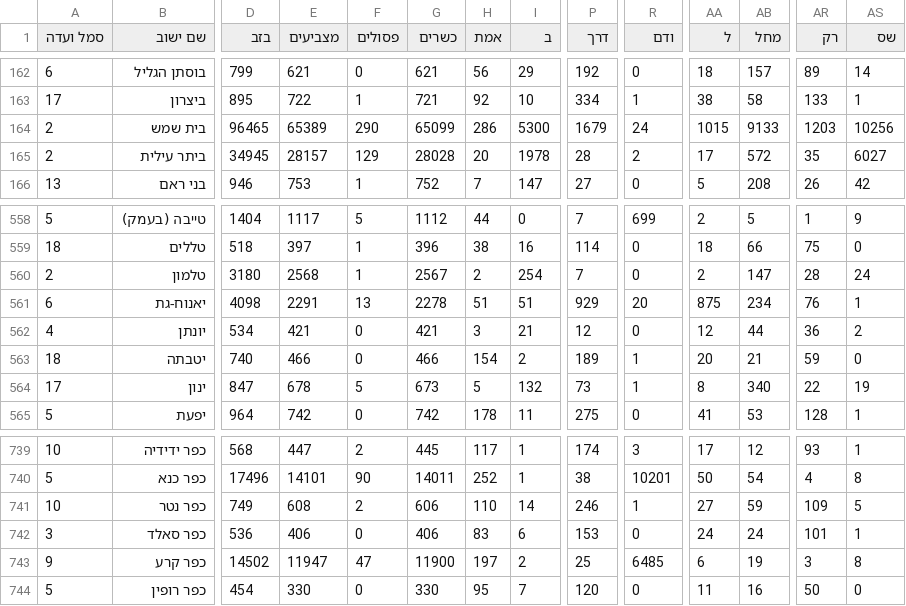
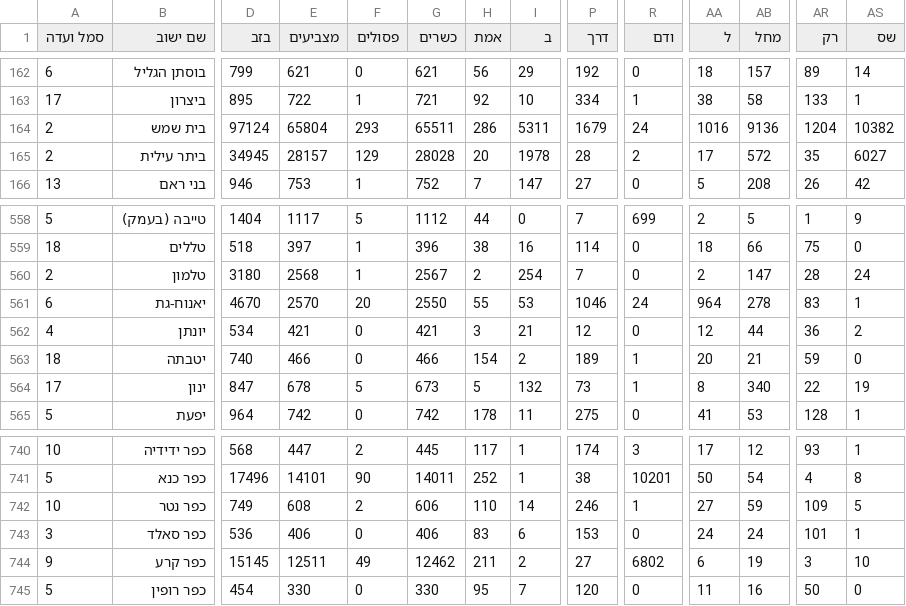
Before and after one commit to angrisanidj/risultati-israele, a CSV file: dati/live/expc.csv, drawn as a sheet; only a part is shown, gaps mark what is left out; addresses are those after the commit; the diff covers the shown part only; the diff names each change by its address in the sheet, - before the commit and + after, or states it on an @@ line.

```diff
--- a/dati/live/expc.csv
+++ b/dati/live/expc.csv
-D164 (בזב): 96465
+D164 (בזב): 97124
-E164 (מצביעים): 65389
+E164 (מצביעים): 65804
-F164 (פסולים): 290
+F164 (פסולים): 293
-G164 (כשרים): 65099
+G164 (כשרים): 65511
-I164 (ב): 5300
+I164 (ב): 5311
-AA164 (ל): 1015
+AA164 (ל): 1016
-AB164 (מחל): 9133
+AB164 (מחל): 9136
-AR164 (רק): 1203
+AR164 (רק): 1204
-AS164 (שס): 10256
+AS164 (שס): 10382
-D561 (בזב): 4098
+D561 (בזב): 4670
-E561 (מצביעים): 2291
+E561 (מצביעים): 2570
-F561 (פסולים): 13
+F561 (פסולים): 20
-G561 (כשרים): 2278
+G561 (כשרים): 2550
-H561 (אמת): 51
+H561 (אמת): 55
-I561 (ב): 51
+I561 (ב): 53
-P561 (דרך): 929
+P561 (דרך): 1046
-R561 (ודם): 20
+R561 (ודם): 24
-AA561 (ל): 875
+AA561 (ל): 964
-AB561 (מחל): 234
+AB561 (מחל): 278
-AR561 (רק): 76
+AR561 (רק): 83
-D744 (בזב): 14502
+D744 (בזב): 15145
-E744 (מצביעים): 11947
+E744 (מצביעים): 12511
-F744 (פסולים): 47
+F744 (פסולים): 49
-G744 (כשרים): 11900
+G744 (כשרים): 12462
-H744 (אמת): 197
+H744 (אמת): 211
-P744 (דרך): 25
+P744 (דרך): 27
-R744 (ודם): 6485
+R744 (ודם): 6802
-AS744 (שס): 8
+AS744 (שס): 10
```
Also changed, not shown: 1 added row and 100 edited cells elsewhere in this file.
